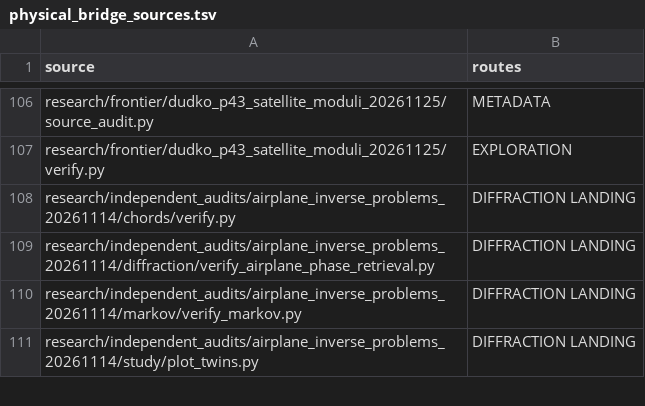
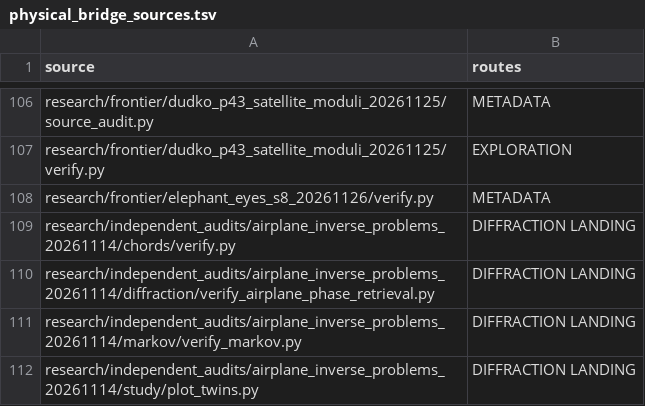
Before and after one commit to dovvnloading/loops-research-archive, a TSV file: formalization/physical_bridge_sources.tsv, drawn as a sheet; only a part is shown, gaps mark what is left out; the diff names each change by its address in the sheet, - before the commit and + after, or states it on an @@ line.

Commit message:
Audit Elephant Eyes E2 against the pure satellite objection; add source lock

```diff
--- a/formalization/physical_bridge_sources.tsv
+++ b/formalization/physical_bridge_sources.tsv
+row 108: research/frontier/elephant_eyes_s8_20261126/verify.py | METADATA
```
Also changed, not shown: 4 other files.
